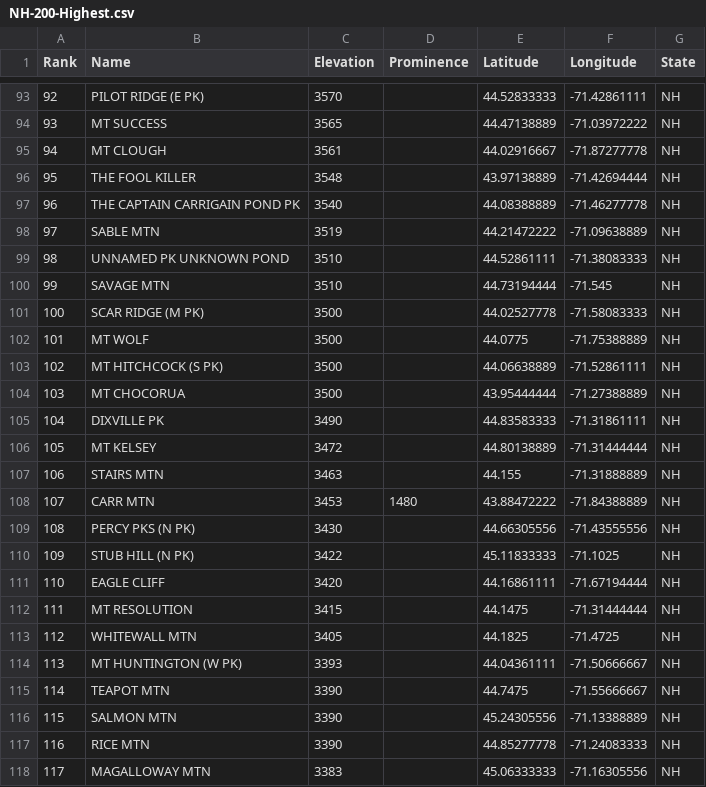
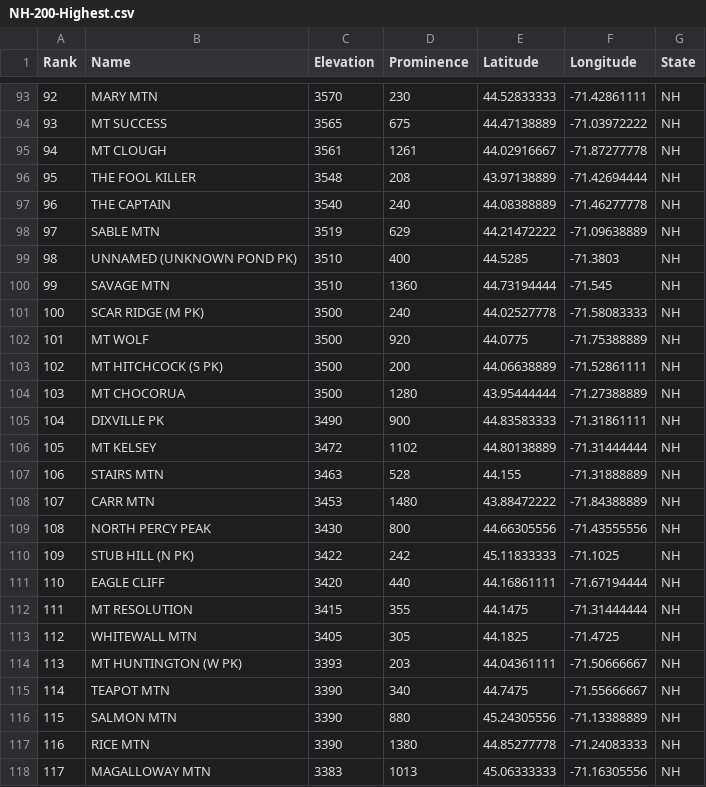
Before and after one commit to Marchowes/hikinglists, a CSV file: lists/NH/NH-200-Highest/full/NH-200-Highest.csv, drawn as a sheet; only a part is shown, gaps mark what is left out; the diff covers the shown part only.

```diff
--- a/lists/NH/NH-200-Highest/full/NH-200-Highest.csv
+++ b/lists/NH/NH-200-Highest/full/NH-200-Highest.csv
@@ -93,26 +93,26 @@ Rank,Name,Elevation,Prominence,Latitude,Longitude,State
-92,PILOT RIDGE (E PK),3570,,44.52833333,-71.42861111,NH
-93,MT SUCCESS,3565,,44.47138889,-71.03972222,NH
-94,MT CLOUGH,3561,,44.02916667,-71.87277778,NH
-95,THE FOOL KILLER,3548,,43.97138889,-71.42694444,NH
-96,THE CAPTAIN CARRIGAIN POND PK,3540,,44.08388889,-71.46277778,NH
-97,SABLE MTN,3519,,44.21472222,-71.09638889,NH
-98,UNNAMED PK UNKNOWN POND,3510,,44.52861111,-71.38083333,NH
-99,SAVAGE MTN,3510,,44.73194444,-71.545,NH
-100,SCAR RIDGE (M PK),3500,,44.02527778,-71.58083333,NH
-101,MT WOLF,3500,,44.0775,-71.75388889,NH
-102,MT HITCHCOCK (S PK),3500,,44.06638889,-71.52861111,NH
-103,MT CHOCORUA,3500,,43.95444444,-71.27388889,NH
-104,DIXVILLE PK,3490,,44.83583333,-71.31861111,NH
-105,MT KELSEY,3472,,44.80138889,-71.31444444,NH
-106,STAIRS MTN,3463,,44.155,-71.31888889,NH
+92,MARY MTN,3570,230,44.52833333,-71.42861111,NH
+93,MT SUCCESS,3565,675,44.47138889,-71.03972222,NH
+94,MT CLOUGH,3561,1261,44.02916667,-71.87277778,NH
+95,THE FOOL KILLER,3548,208,43.97138889,-71.42694444,NH
+96,THE CAPTAIN,3540,240,44.08388889,-71.46277778,NH
+97,SABLE MTN,3519,629,44.21472222,-71.09638889,NH
+98,UNNAMED (UNKNOWN POND PK),3510,400,44.5285,-71.3803,NH
+99,SAVAGE MTN,3510,1360,44.73194444,-71.545,NH
+100,SCAR RIDGE (M PK),3500,240,44.02527778,-71.58083333,NH
+101,MT WOLF,3500,920,44.0775,-71.75388889,NH
+102,MT HITCHCOCK (S PK),3500,200,44.06638889,-71.52861111,NH
+103,MT CHOCORUA,3500,1280,43.95444444,-71.27388889,NH
+104,DIXVILLE PK,3490,900,44.83583333,-71.31861111,NH
+105,MT KELSEY,3472,1102,44.80138889,-71.31444444,NH
+106,STAIRS MTN,3463,528,44.155,-71.31888889,NH
 107,CARR MTN,3453,1480,43.88472222,-71.84388889,NH
-108,PERCY PKS (N PK),3430,,44.66305556,-71.43555556,NH
-109,STUB HILL (N PK),3422,,45.11833333,-71.1025,NH
-110,EAGLE CLIFF,3420,,44.16861111,-71.67194444,NH
-111,MT RESOLUTION,3415,,44.1475,-71.31444444,NH
-112,WHITEWALL MTN,3405,,44.1825,-71.4725,NH
-113,MT HUNTINGTON (W PK),3393,,44.04361111,-71.50666667,NH
-114,TEAPOT MTN,3390,,44.7475,-71.55666667,NH
-115,SALMON MTN,3390,,45.24305556,-71.13388889,NH
-116,RICE MTN,3390,,44.85277778,-71.24083333,NH
-117,MAGALLOWAY MTN,3383,,45.06333333,-71.16305556,NH
+108,NORTH PERCY PEAK,3430,800,44.66305556,-71.43555556,NH
+109,STUB HILL (N PK),3422,242,45.11833333,-71.1025,NH
+110,EAGLE CLIFF,3420,440,44.16861111,-71.67194444,NH
+111,MT RESOLUTION,3415,355,44.1475,-71.31444444,NH
+112,WHITEWALL MTN,3405,305,44.1825,-71.4725,NH
+113,MT HUNTINGTON (W PK),3393,203,44.04361111,-71.50666667,NH
+114,TEAPOT MTN,3390,340,44.7475,-71.55666667,NH
+115,SALMON MTN,3390,880,45.24305556,-71.13388889,NH
+116,RICE MTN,3390,1380,44.85277778,-71.24083333,NH
+117,MAGALLOWAY MTN,3383,1013,45.06333333,-71.16305556,NH
```
Also changed, not shown: 130 edited cells elsewhere in this file, lists/NewEngland/NewEngland-3000-Footers/abridged/NewEngland-3000-Footers.csv, lists/NewEngland/NewEngland-3000-Footers/full/NewEngland-3000-Footers.csv, 45 other files.
